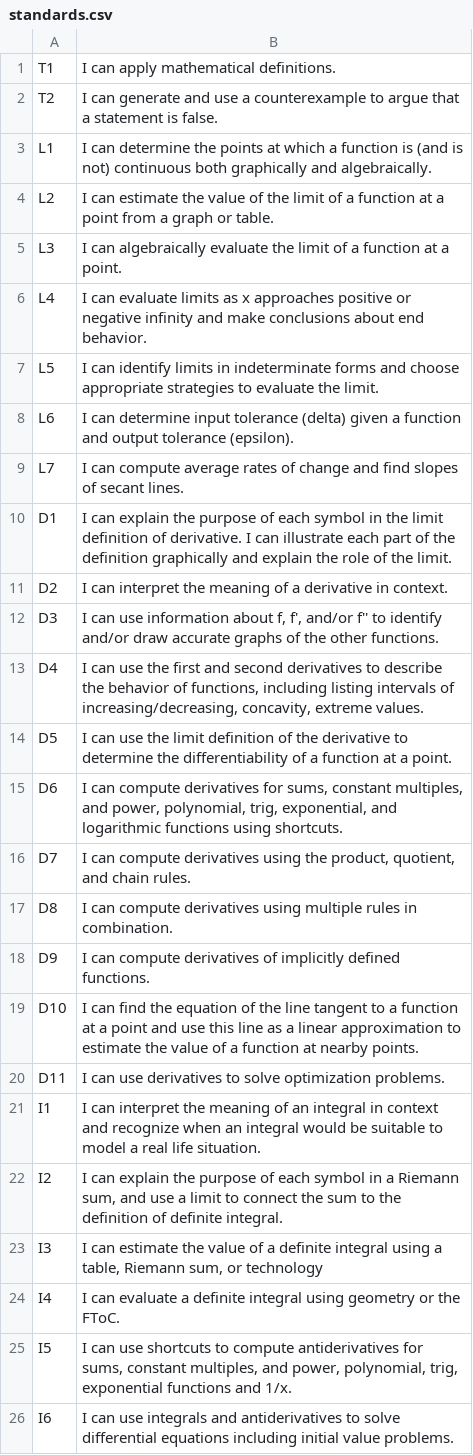
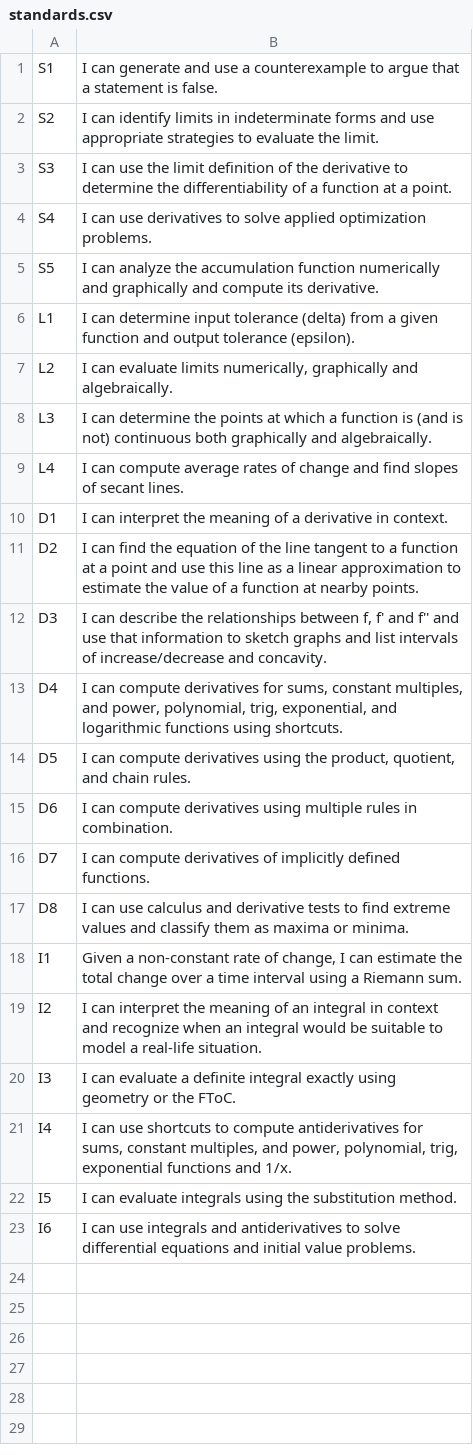
Before and after one commit to jorqueraian/Automating-Math160, a CSV file: Bonus Quizzes/standards.csv, drawn as a sheet.

Commit message:
added some updated to README and other comments

```diff
--- a/Bonus Quizzes/standards.csv
+++ b/Bonus Quizzes/standards.csv
@@ -1,26 +1,23 @@
-"T1","I can apply mathematical definitions."
-"T2","I can generate and use a counterexample to argue that a statement is false."
-"L1","I can determine the points at which a function is (and is not) continuous both graphically and algebraically."
-"L2","I can estimate the value of the limit of a function at a point from a graph or table."
-"L3","I can algebraically evaluate the limit of a function at a point."
-"L4","I can evaluate limits as x approaches positive or negative infinity and make conclusions about end behavior."
-"L5","I can identify limits in indeterminate forms and choose appropriate strategies to evaluate the limit."
-"L6","I can determine input tolerance (delta) given a function and output tolerance (epsilon)."
-"L7","I can compute average rates of change and find slopes of secant lines."
-"D1","I can explain the purpose of each symbol in the limit definition of derivative. I can illustrate each part of the definition graphically and explain the role of the limit."
-"D2","I can interpret the meaning of a derivative in context."
-"D3","I can use information about f, f', and/or f'' to identify and/or draw accurate graphs of the other functions."
-"D4","I can use the first and second derivatives to describe the behavior of functions, including listing intervals of increasing/decreasing, concavity, extreme values."
-"D5","I can use the limit definition of the derivative to determine the differentiability of a function at a point."
-"D6","I can compute derivatives for sums, constant multiples, and power, polynomial, trig, exponential, and logarithmic functions using shortcuts."
-"D7","I can compute derivatives using the product, quotient, and chain rules."
-"D8","I can compute derivatives using multiple rules in combination."
-"D9","I can compute derivatives of implicitly defined functions."
-"D10","I can find the equation of the line tangent to a function at a point and use this line as a linear approximation to estimate the value of a function at nearby points."
-"D11","I can use derivatives to solve optimization problems."
-"I1","I can interpret the meaning of an integral in context and recognize when an integral would be suitable to model a real life situation."
-"I2","I can explain the purpose of each symbol in a Riemann sum, and use a limit to connect the sum to the definition of definite integral."
-"I3","I can estimate the value of a definite integral using a table, Riemann sum, or technology"
-"I4","I can evaluate a definite integral using geometry or the FToC."
-"I5","I can use shortcuts to compute antiderivatives for sums, constant multiples, and power, polynomial, trig, exponential functions and 1/x."
-"I6","I can use integrals and antiderivatives to solve differential equations including initial value problems."
+"S1","I can generate and use a counterexample to argue that a statement is false."
+"S2","I can identify limits in indeterminate forms and use appropriate strategies to evaluate the limit."
+"S3","I can use the limit definition of the derivative to determine the differentiability of a function at a point."
+"S4","I can use derivatives to solve applied optimization problems."
+"S5","I can analyze the accumulation function numerically and graphically and compute its derivative."
+"L1","I can determine input tolerance (delta) from a given function and output tolerance (epsilon)."
+"L2","I can evaluate limits numerically, graphically and algebraically."
+"L3","I can determine the points at which a function is (and is not) continuous both graphically and algebraically."
+"L4","I can compute average rates of change and find slopes of secant lines."
+"D1","I can interpret the meaning of a derivative in context."
+"D2","I can find the equation of the line tangent to a function at a point and use this line as a linear approximation to estimate the value of a function at nearby points."
+"D3","I can describe the relationships between f, f' and f'' and use that information to sketch graphs and list intervals of increase/decrease and concavity."
+"D4","I can compute derivatives for sums, constant multiples, and power, polynomial, trig, exponential, and logarithmic functions using shortcuts."
+"D5","I can compute derivatives using the product, quotient, and chain rules."
+"D6","I can compute derivatives using multiple rules in combination."
+"D7","I can compute derivatives of implicitly defined functions."
+"D8","I can use calculus and derivative tests to find extreme values and classify them as maxima or minima."
+"I1","Given a non-constant rate of change, I can estimate the total change over a time interval using a Riemann sum."
+"I2","I can interpret the meaning of an integral in context and recognize when an integral would be suitable to model a real-life situation."
+"I3","I can evaluate a definite integral exactly using geometry or the FToC."
+"I4","I can use shortcuts to compute antiderivatives for sums, constant multiples, and power, polynomial, trig, exponential functions and 1/x."
+"I5","I can evaluate integrals using the substitution method."
+"I6","I can use integrals and antiderivatives to solve differential equations and initial value problems."
```
Also changed, not shown: 3 other files.
